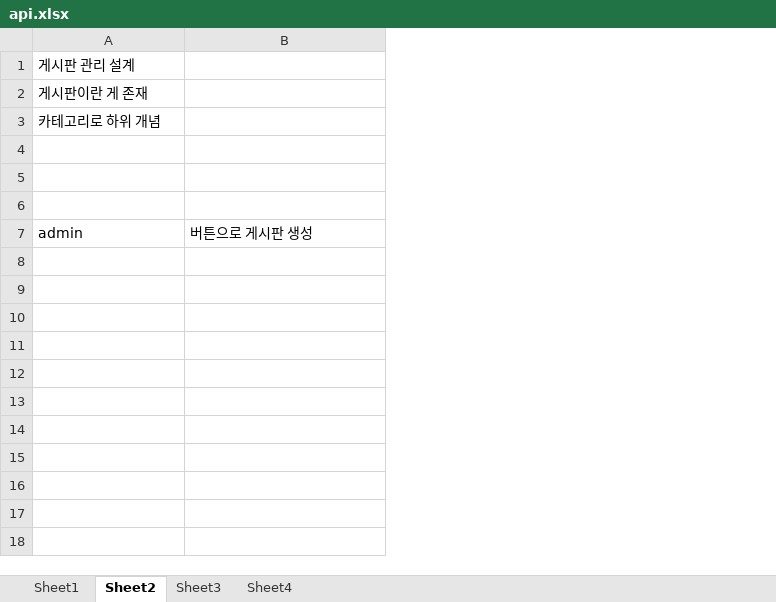
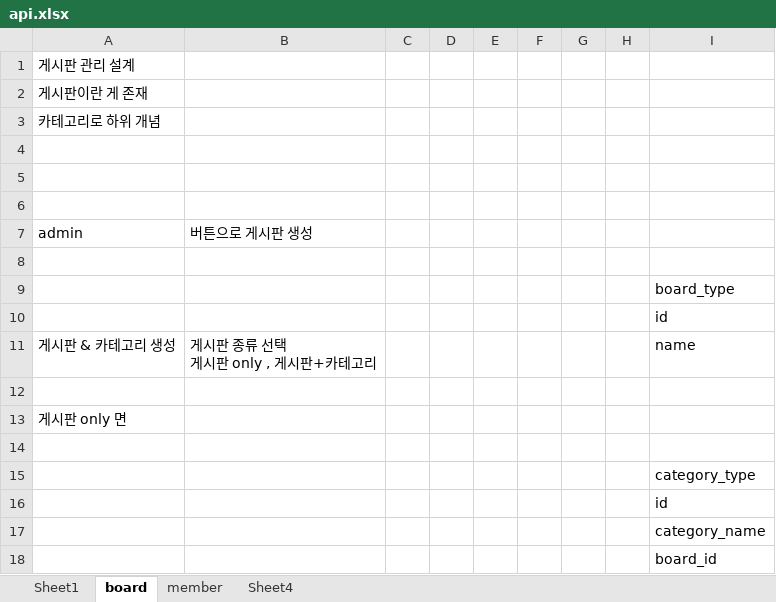
Before and after one commit to 97tkddnjs/shop, an Excel workbook: api.xlsx, sheet board, drawn as a sheet; values as stored, in another font and other column widths than the file's, no borders; ↵ is a line break in a cell; the diff names each change by its address in the sheet, - before the commit and + after, or states it on an @@ line.

Commit message:
update

```diff
--- a/api.xlsx (sheet board)
+++ b/api.xlsx (sheet board)
-sheet tab: Sheet2
+sheet tab: board
-sheet tab: Sheet3
+sheet tab: member
+column C, empty
+column D, empty
+column E, empty
+column F, empty
+column G, empty
+column H, empty
+column I, empty
+row 8: (empty)
+row 9:  |  |  |  |  |  |  |  | board_type
+row 10:  |  |  |  |  |  |  |  | id
+row 11: 게시판 & 카테고리 생성 | 게시판 종류 선택 ↵ 게시판 only , 게시판+카테고리 |  |  |  |  |  |  | name
+row 12: (empty)
+row 13: 게시판 only 면
+row 14: (empty)
+row 15:  |  |  |  |  |  |  |  | category_type
+row 16:  |  |  |  |  |  |  |  | id
+row 17:  |  |  |  |  |  |  |  | category_name
+row 18:  |  |  |  |  |  |  |  | board_id
```
